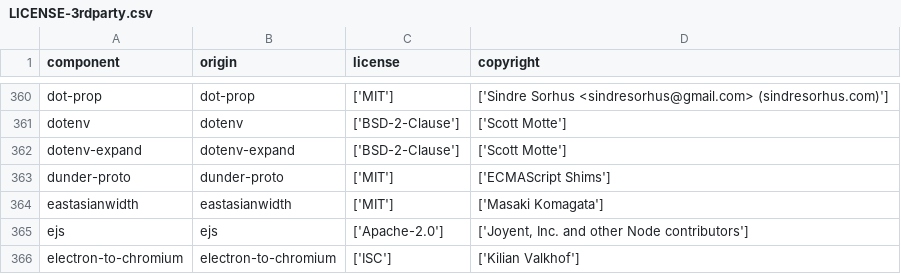
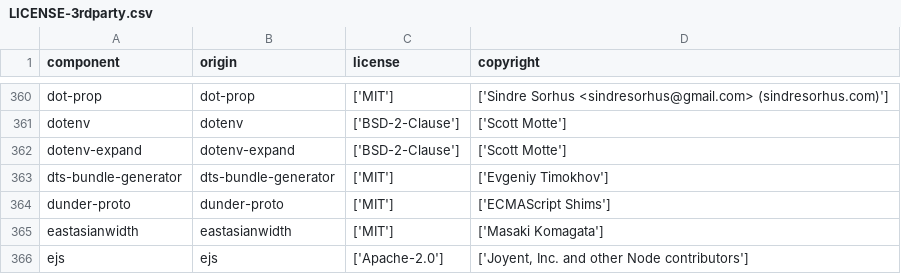
Before and after one commit to DataDog/openfeature-js-client, a CSV file: LICENSE-3rdparty.csv, drawn as a sheet; only a part is shown, gaps mark what is left out; the shorter side is filled out with more unchanged rows.

```diff
--- a/LICENSE-3rdparty.csv
+++ b/LICENSE-3rdparty.csv
@@ -362,2 +362,3 @@
 "dotenv-expand","dotenv-expand","['BSD-2-Clause']","['Scott Motte']"
+"dts-bundle-generator","dts-bundle-generator","['MIT']","['Evgeniy Timokhov']"
 "dunder-proto","dunder-proto","['MIT']","['ECMAScript Shims']"
```
Also changed, not shown: 3 other files.
